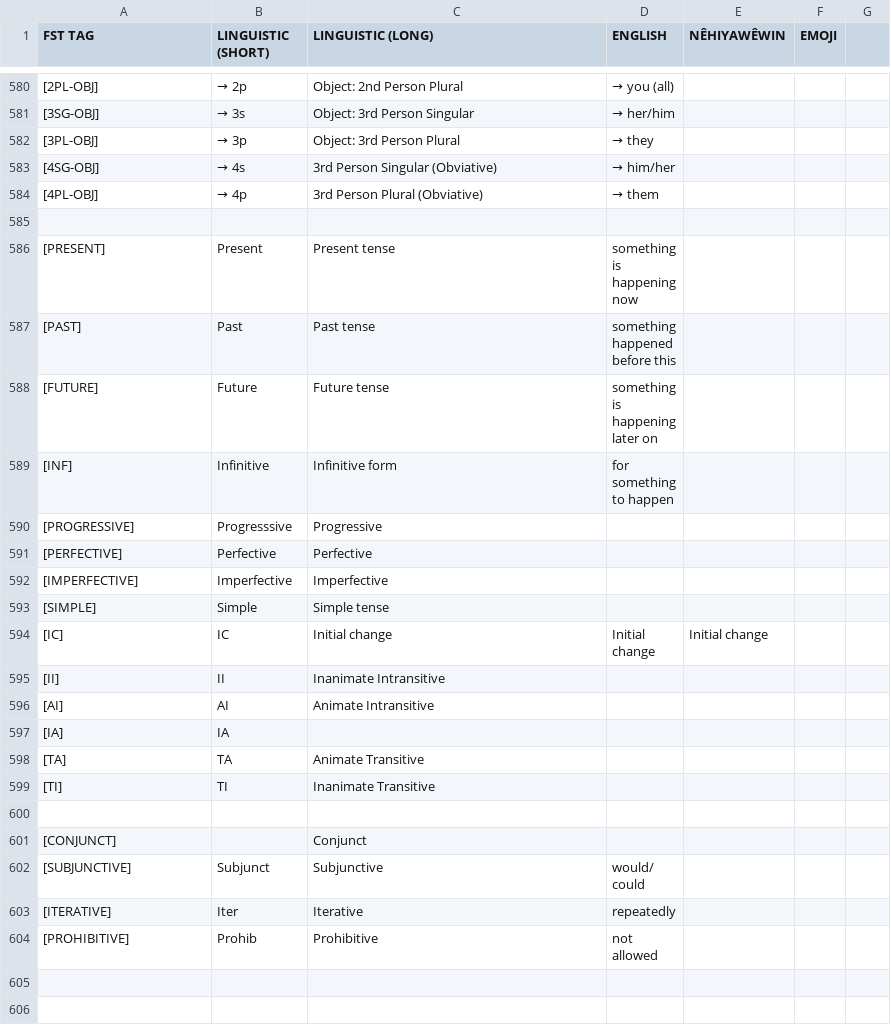
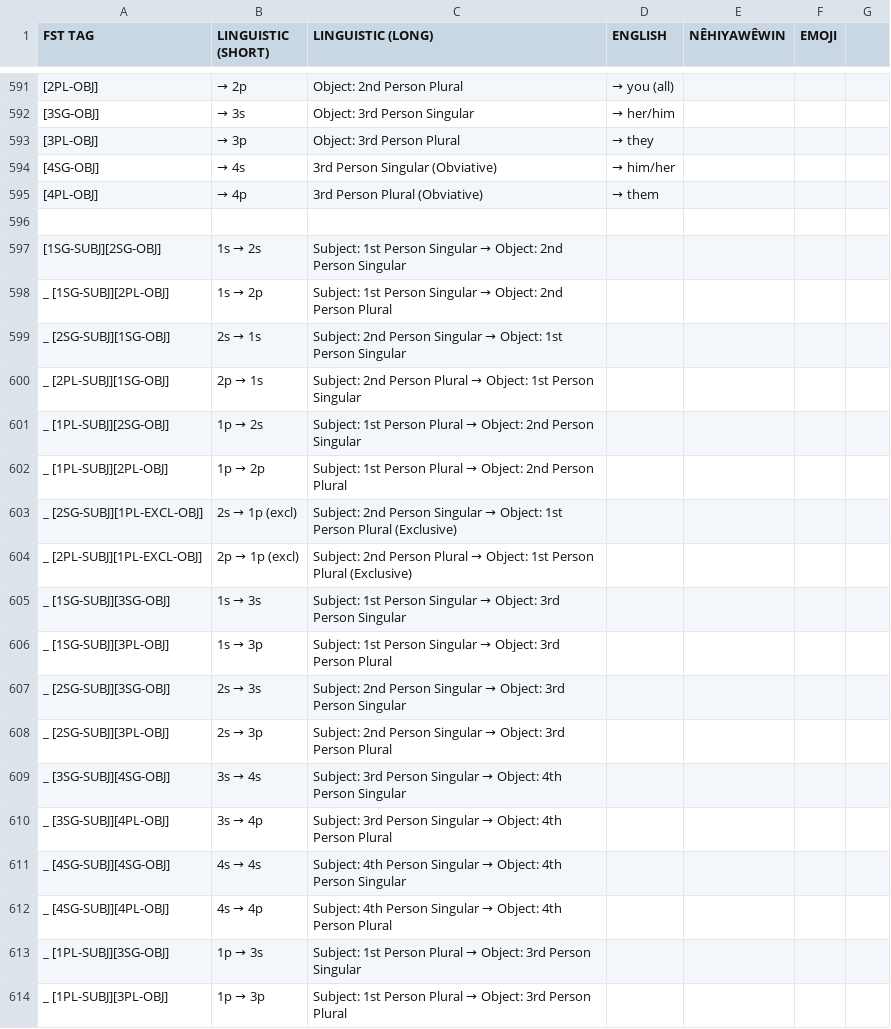
Before and after one commit to sarahrmoeller/cree-intelligent-dictionary, a TSV file: src/CreeDictionary/res/crk.altlabel.tsv, drawn as a sheet; only a part is shown, gaps mark what is left out; the shorter side is filled out with more unchanged rows; the diff covers the shown part only; the diff names each change by its address in the sheet, - before the commit and + after, or states it on an @@ line.

Commit message:
drafted paradigms for all four verb types

```diff
--- a/src/CreeDictionary/res/crk.altlabel.tsv
+++ b/src/CreeDictionary/res/crk.altlabel.tsv
+row 596: (empty)
+row 597: [1SG-SUBJ][2SG-OBJ] | 1s → 2s | Subject: 1st Person Singular → Object: 2nd Person Singular
+row 598: _ [1SG-SUBJ][2PL-OBJ] | 1s → 2p | Subject: 1st Person Singular → Object: 2nd Person Plural
+row 599: _ [2SG-SUBJ][1SG-OBJ] | 2s → 1s | Subject: 2nd Person Singular → Object: 1st Person Singular
+row 600: _ [2PL-SUBJ][1SG-OBJ] | 2p → 1s | Subject: 2nd Person Plural → Object: 1st Person Singular
+row 601: _ [1PL-SUBJ][2SG-OBJ] | 1p → 2s | Subject: 1st Person Plural → Object: 2nd Person Singular
+row 602: _ [1PL-SUBJ][2PL-OBJ] | 1p → 2p | Subject: 1st Person Plural → Object: 2nd Person Plural
+row 603: _ [2SG-SUBJ][1PL-EXCL-OBJ] | 2s → 1p (excl) | Subject: 2nd Person Singular → Object: 1st Person Plural (Exclusive)
+row 604: _ [2PL-SUBJ][1PL-EXCL-OBJ] | 2p → 1p (excl) | Subject: 2nd Person Plural → Object: 1st Person Plural (Exclusive)
+row 605: _ [1SG-SUBJ][3SG-OBJ] | 1s → 3s | Subject: 1st Person Singular → Object: 3rd Person Singular
+row 606: _ [1SG-SUBJ][3PL-OBJ] | 1s → 3p | Subject: 1st Person Singular → Object: 3rd Person Plural
+row 607: _ [2SG-SUBJ][3SG-OBJ] | 2s → 3s | Subject: 2nd Person Singular → Object: 3rd Person Singular
+row 608: _ [2SG-SUBJ][3PL-OBJ] | 2s → 3p | Subject: 2nd Person Singular → Object: 3rd Person Plural
+row 609: _ [3SG-SUBJ][4SG-OBJ] | 3s → 4s | Subject: 3rd Person Singular → Object: 4th Person Singular
+row 610: _ [3SG-SUBJ][4PL-OBJ] | 3s → 4p | Subject: 3rd Person Singular → Object: 4th Person Plural
+row 611: _ [4SG-SUBJ][4SG-OBJ] | 4s → 4s | Subject: 4th Person Singular → Object: 4th Person Singular
+row 612: _ [4SG-SUBJ][4PL-OBJ] | 4s → 4p | Subject: 4th Person Singular → Object: 4th Person Plural
+row 613: _ [1PL-SUBJ][3SG-OBJ] | 1p → 3s | Subject: 1st Person Plural → Object: 3rd Person Singular
+row 614: _ [1PL-SUBJ][3PL-OBJ] | 1p → 3p | Subject: 1st Person Plural → Object: 3rd Person Plural
```
Also changed, not shown: 38 added rows, 1 removed row and 5 edited cells elsewhere in this file.
